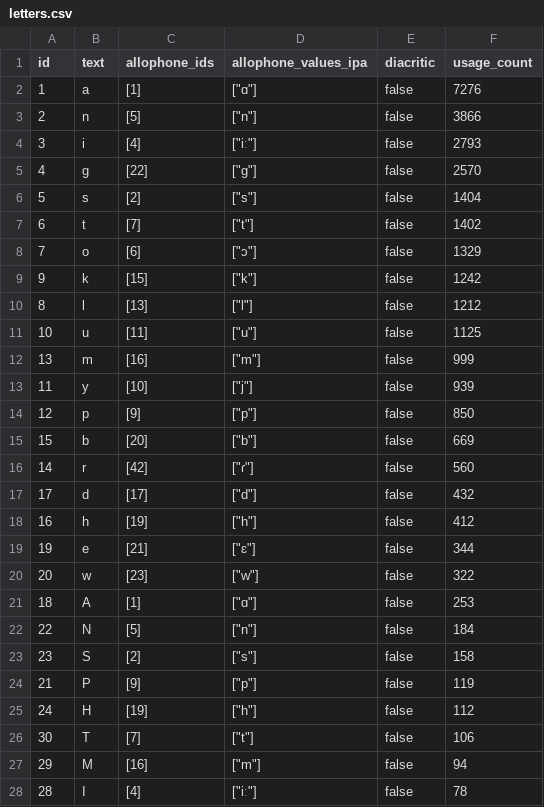
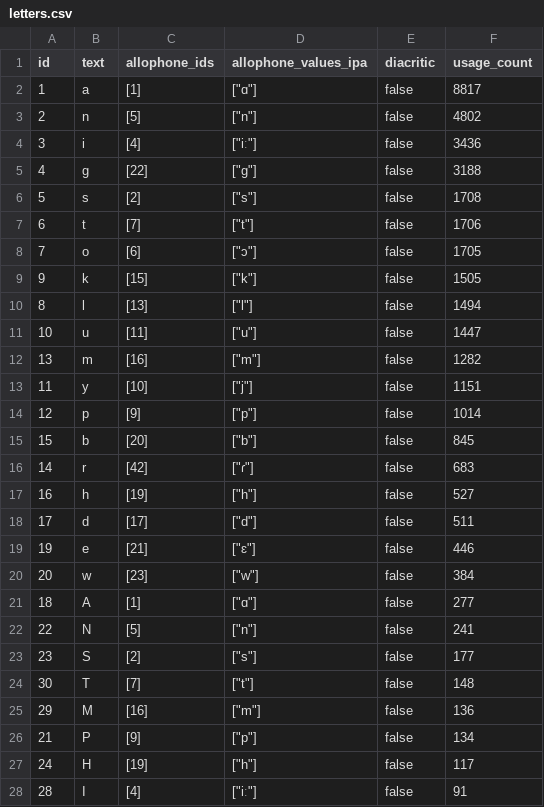
Before and after one commit to elimu-ai/webapp, a CSV file: src/main/resources/db/content_PROD/fil/letters.csv, drawn as a sheet; only a part is shown; the diff covers the shown part only.

```diff
--- a/src/main/resources/db/content_PROD/fil/letters.csv
+++ b/src/main/resources/db/content_PROD/fil/letters.csv
@@ -1,28 +1,28 @@
 id,text,allophone_ids,allophone_values_ipa,diacritic,usage_count
-1,a,[1],"[""ɑ""]",false,7276
-2,n,[5],"[""n""]",false,3866
-3,i,[4],"[""iː""]",false,2793
-4,g,[22],"[""g""]",false,2570
-5,s,[2],"[""s""]",false,1404
-6,t,[7],"[""t""]",false,1402
-7,o,[6],"[""ɔ""]",false,1329
-9,k,[15],"[""k""]",false,1242
-8,l,[13],"[""l""]",false,1212
-10,u,[11],"[""u""]",false,1125
-13,m,[16],"[""m""]",false,999
-11,y,[10],"[""j""]",false,939
-12,p,[9],"[""p""]",false,850
-15,b,[20],"[""b""]",false,669
-14,r,[42],"[""ɾ""]",false,560
-17,d,[17],"[""d""]",false,432
-16,h,[19],"[""h""]",false,412
-19,e,[21],"[""ɛ""]",false,344
-20,w,[23],"[""w""]",false,322
-18,A,[1],"[""ɑ""]",false,253
-22,N,[5],"[""n""]",false,184
-23,S,[2],"[""s""]",false,158
-21,P,[9],"[""p""]",false,119
-24,H,[19],"[""h""]",false,112
-30,T,[7],"[""t""]",false,106
-29,M,[16],"[""m""]",false,94
-28,I,[4],"[""iː""]",false,78
+1,a,[1],"[""ɑ""]",false,8817
+2,n,[5],"[""n""]",false,4802
+3,i,[4],"[""iː""]",false,3436
+4,g,[22],"[""g""]",false,3188
+5,s,[2],"[""s""]",false,1708
+6,t,[7],"[""t""]",false,1706
+7,o,[6],"[""ɔ""]",false,1705
+9,k,[15],"[""k""]",false,1505
+8,l,[13],"[""l""]",false,1494
+10,u,[11],"[""u""]",false,1447
+13,m,[16],"[""m""]",false,1282
+11,y,[10],"[""j""]",false,1151
+12,p,[9],"[""p""]",false,1014
+15,b,[20],"[""b""]",false,845
+14,r,[42],"[""ɾ""]",false,683
+16,h,[19],"[""h""]",false,527
+17,d,[17],"[""d""]",false,511
+19,e,[21],"[""ɛ""]",false,446
+20,w,[23],"[""w""]",false,384
+18,A,[1],"[""ɑ""]",false,277
+22,N,[5],"[""n""]",false,241
+23,S,[2],"[""s""]",false,177
+30,T,[7],"[""t""]",false,148
+29,M,[16],"[""m""]",false,136
+21,P,[9],"[""p""]",false,134
+24,H,[19],"[""h""]",false,117
+28,I,[4],"[""iː""]",false,91
```
Also changed, not shown: 4 added rows, 4 removed rows and 8 edited cells elsewhere in this file, src/main/resources/db/content_PROD/fil/allophones.csv, src/main/resources/db/content_PROD/fil/emojis.csv, 6 other files.
